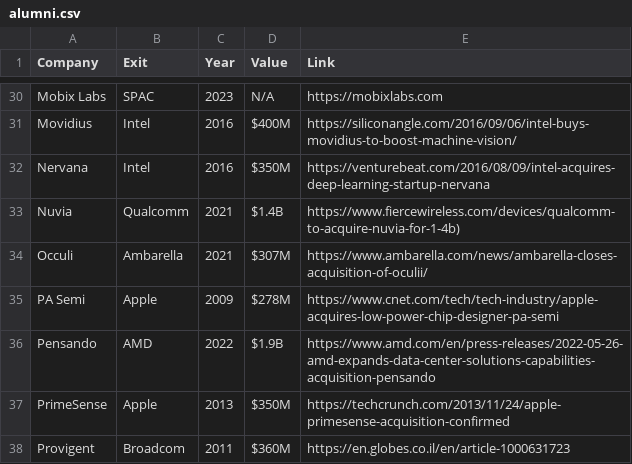
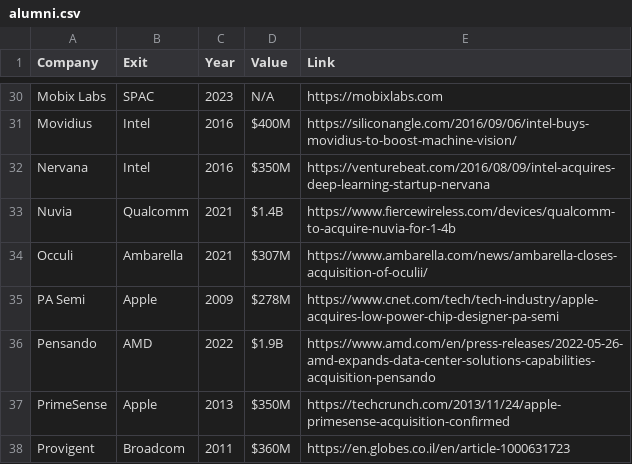
Before and after one commit to aolofsson/awesome-semiconductor-startups, a CSV file: alumni.csv, drawn as a sheet; only a part is shown, gaps mark what is left out.

Commit message:
Fixing alumni csv

```diff
--- a/alumni.csv
+++ b/alumni.csv
@@ -32,3 +32,3 @@ Movidius,Intel,2016,$400M,https://siliconangle.com/2016/09/06/intel-buys-movidiu
 Nervana,Intel,2016,$350M,https://venturebeat.com/2016/08/09/intel-acquires-deep-learning-startup-nervana
-Nuvia,Qualcomm,2021,$1.4B,https://www.fiercewireless.com/devices/qualcomm-to-acquire-nuvia-for-1-4b)
+Nuvia,Qualcomm,2021,$1.4B,https://www.fiercewireless.com/devices/qualcomm-to-acquire-nuvia-for-1-4b
 Occuli,Ambarella,2021,$307M,https://www.ambarella.com/news/ambarella-closes-acquisition-of-oculii/
```
